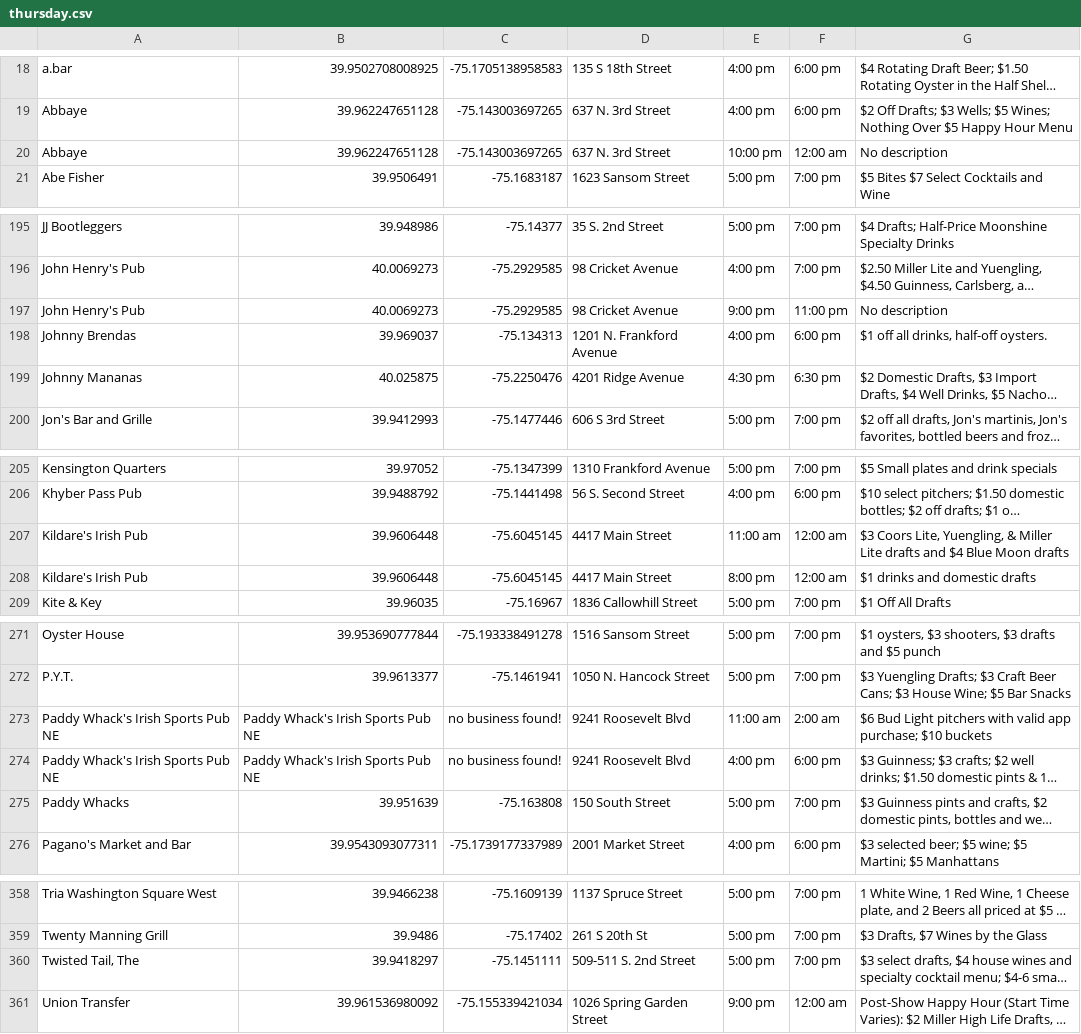
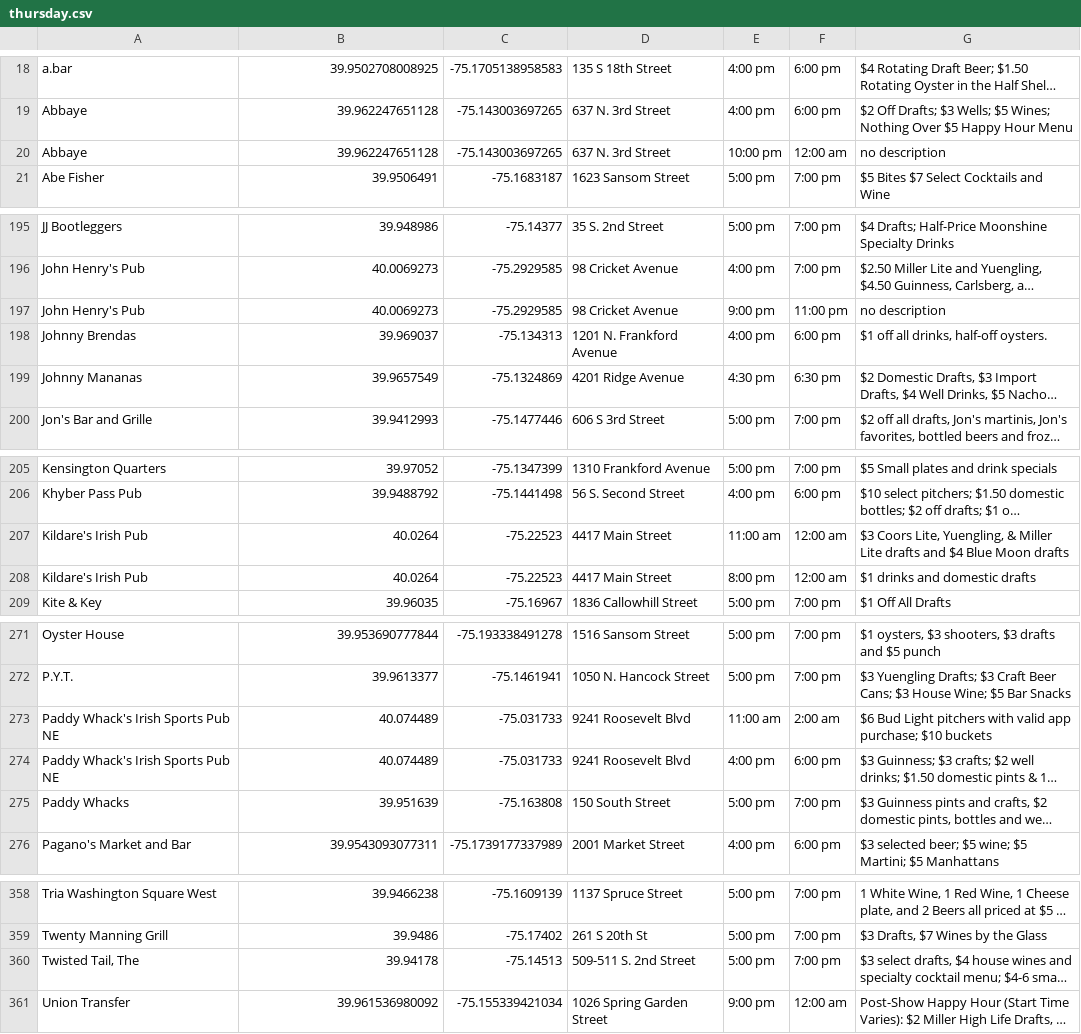
Before and after one commit to cit-upenn/cit-591-projects-fall-2016-happy_hour_go, a CSV file: data/clean/thursday.csv, drawn as a sheet; only a part is shown, gaps mark what is left out; long unchanged cells end in …; the diff covers the shown part only; the diff names each change by its address in the sheet, - before the commit and + after, or states it on an @@ line.

```diff
--- a/data/clean/thursday.csv
+++ b/data/clean/thursday.csv
-G20: No description
+G20: no description
-G197: No description
+G197: no description
-B199: 40.025875
+B199: 39.9657549
-C199: -75.2250476
+C199: -75.1324869
-B207:B208: 39.9606448
+B207:B208: 40.0264
-C207:C208: -75.6045145
+C207:C208: -75.22523
-B273:B274: Paddy Whack's Irish Sports Pub NE
+B273:B274: 40.074489
-C273:C274: no business found!
+C273:C274: -75.031733
-B360: 39.9418297
+B360: 39.94178
-C360: -75.1451111
+C360: -75.14513
```
Also changed, not shown: 6 edited cells elsewhere in this file, data/clean/friday.csv, data/clean/monday.csv, 27 other files.
